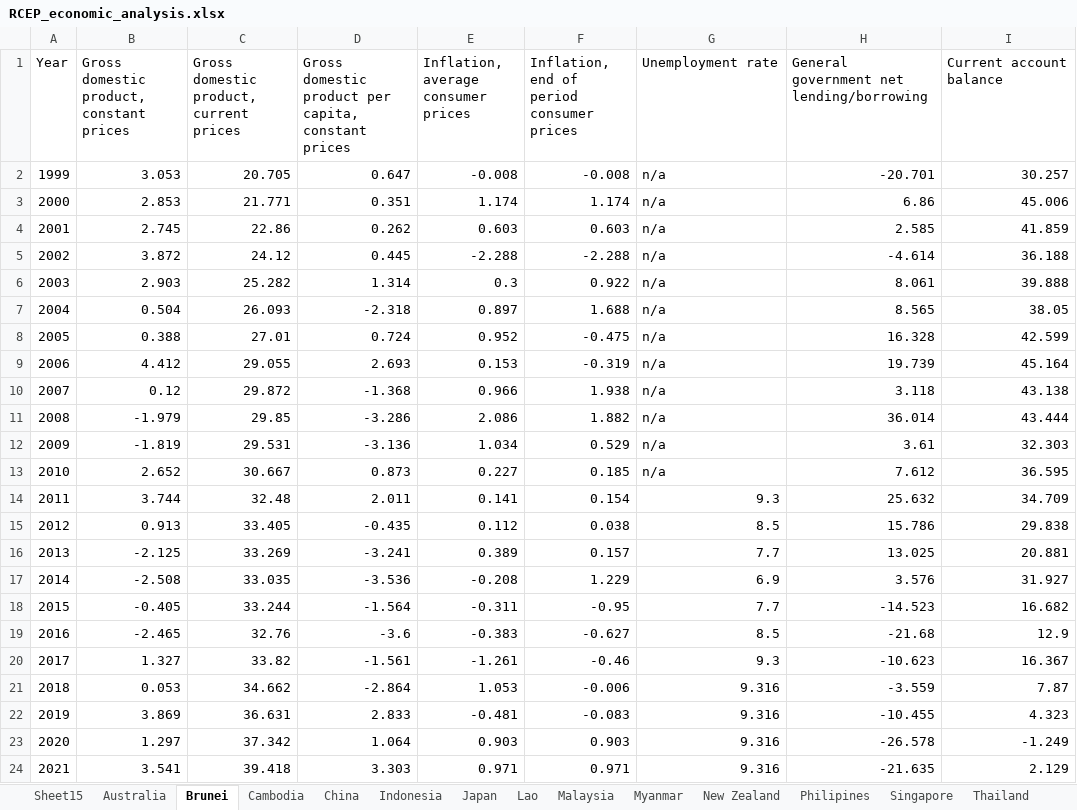
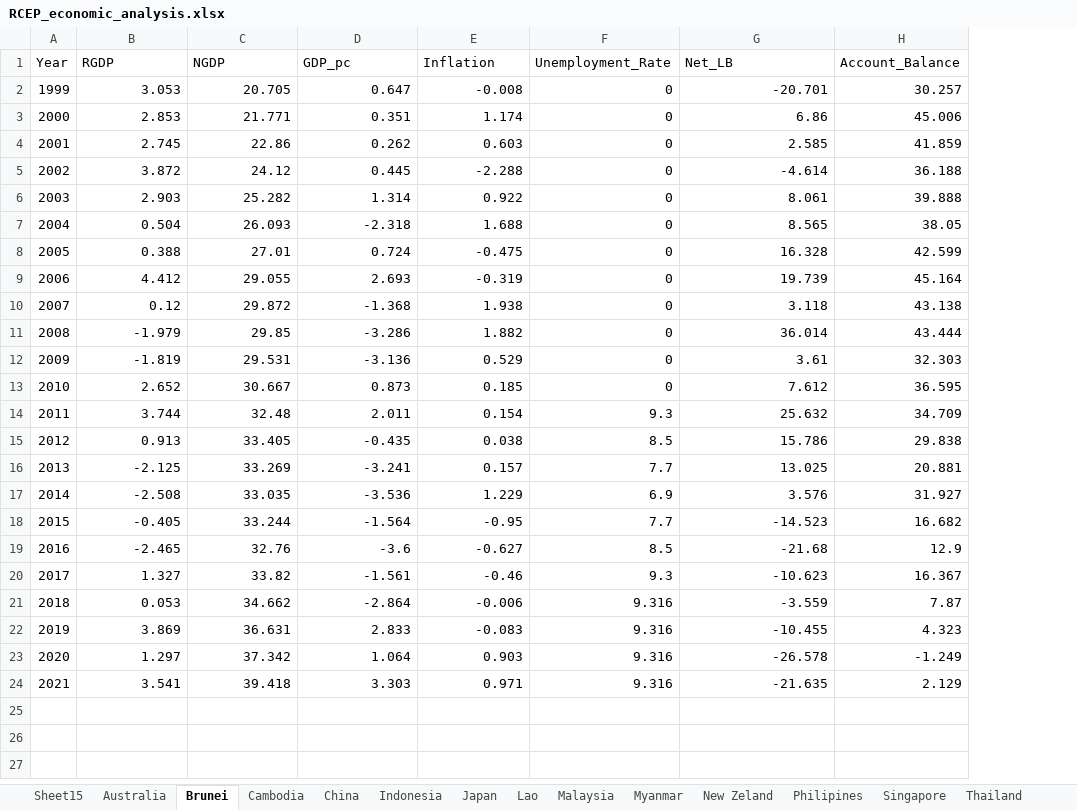
Before and after one commit to Alva789ro/RCEP-Economic-Risk-Analysis, an Excel workbook: RCEP_economic_analysis.xlsx, sheet Brunei, drawn as a sheet; values as stored, in another font and other column widths than the file's, no borders; removed rows and columns are numbered as before the commit, all else as after; the diff names each change by its address in the sheet, - before the commit and + after, or states it on an @@ line.

```diff
--- a/RCEP_economic_analysis.xlsx (sheet Brunei)
+++ b/RCEP_economic_analysis.xlsx (sheet Brunei)
-sheet tab: New Zealand
+sheet tab: New Zeland
-column E, rows 1-24: Inflation, average consumer prices | -0.008 | 1.174 | 0.603 | -2.288 | 0.3 | 0.897 | 0.952 | 0.153 | 0.966 | 2.086 | 1.034 | 0.227 | 0.141 | 0.112 | 0.389 | -0.208 | -0.311 | -0.383 | -1.261 | 1.053 | -0.481 | 0.903 | 0.971
-B1: Gross domestic product, constant prices
+B1: RGDP
-C1: Gross domestic product, current prices
+C1: NGDP
-D1: Gross domestic product per capita, constant prices
+D1: GDP_pc
-E1: Inflation, end of period consumer prices
+E1: Inflation
-F1: Unemployment rate
+F1: Unemployment_Rate
-G1: General government net lending/borrowing
+G1: Net_LB
-H1: Current account balance
+H1: Account_Balance
-F2:F13 (Unemployment_Rate): n/a
+F2:F13 (Unemployment_Rate): 0
```
Also changed, not shown: sheet Lao, sheet Cambodia, sheet Vietnam, sheet Thailand, sheet Japan, sheet China, 7 more sheets, 1 other file.
